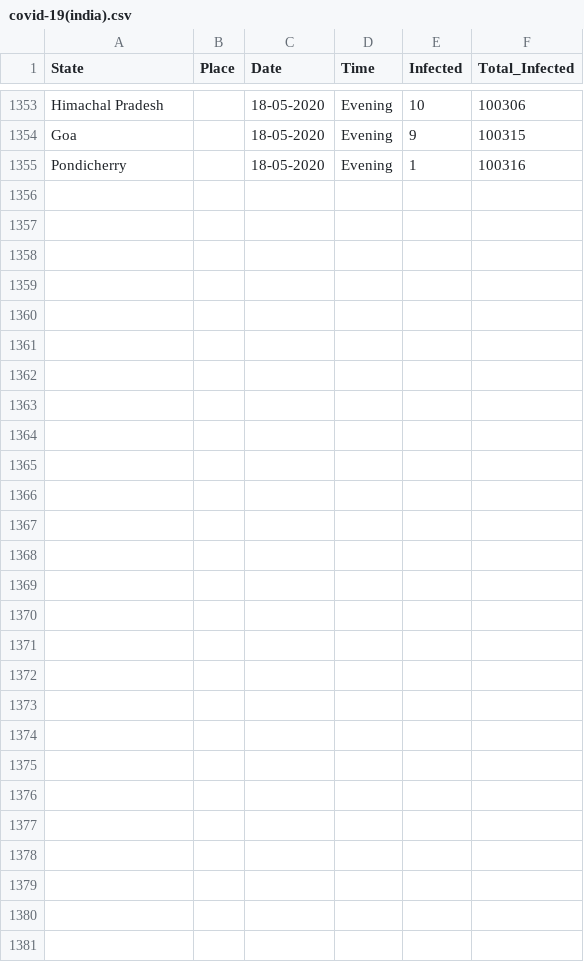
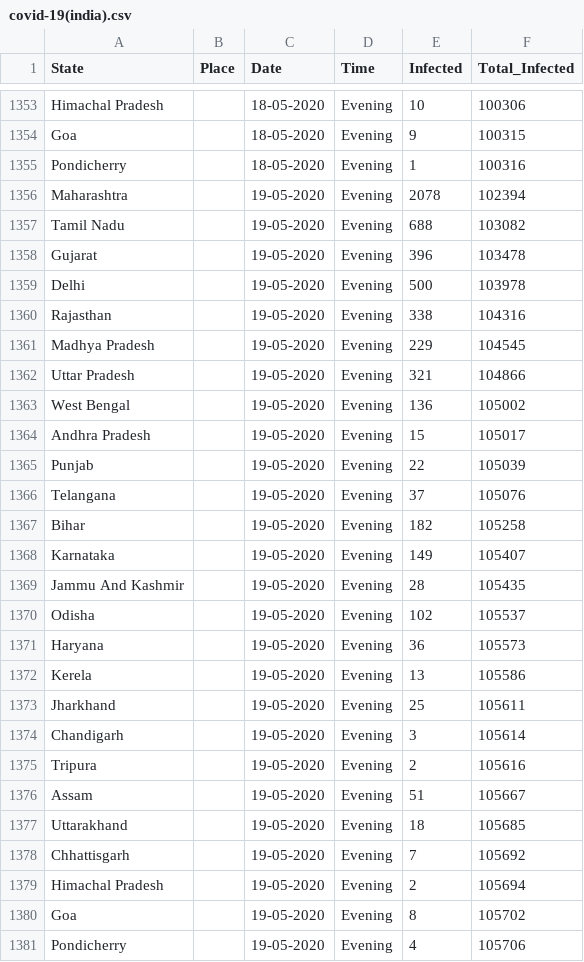
Before and after one commit to firefistKunal/DataScienceN00b, a CSV file: track_covid-19/covid-19(india).csv, drawn as a sheet; only a part is shown, gaps mark what is left out.

```diff
--- a/track_covid-19/covid-19(india).csv
+++ b/track_covid-19/covid-19(india).csv
@@ -1355 +1355,27 @@ Goa, ,18-05-2020,Evening,9,100315
 Pondicherry, ,18-05-2020,Evening,1,100316
+Maharashtra, ,19-05-2020,Evening,2078,102394
+Tamil Nadu, ,19-05-2020,Evening,688,103082
+Gujarat, ,19-05-2020,Evening,396,103478
+Delhi, ,19-05-2020,Evening,500,103978
+Rajasthan, ,19-05-2020,Evening,338,104316
+Madhya Pradesh, ,19-05-2020,Evening,229,104545
+Uttar Pradesh, ,19-05-2020,Evening,321,104866
+West Bengal, ,19-05-2020,Evening,136,105002
+Andhra Pradesh, ,19-05-2020,Evening,15,105017
+Punjab, ,19-05-2020,Evening,22,105039
+Telangana, ,19-05-2020,Evening,37,105076
+Bihar, ,19-05-2020,Evening,182,105258
+Karnataka, ,19-05-2020,Evening,149,105407
+Jammu And Kashmir, ,19-05-2020,Evening,28,105435
+Odisha, ,19-05-2020,Evening,102,105537
+Haryana, ,19-05-2020,Evening,36,105573
+Kerela, ,19-05-2020,Evening,13,105586
+Jharkhand, ,19-05-2020,Evening,25,105611
+Chandigarh, ,19-05-2020,Evening,3,105614
+Tripura, ,19-05-2020,Evening,2,105616
+Assam, ,19-05-2020,Evening,51,105667
+Uttarakhand, ,19-05-2020,Evening,18,105685
+Chhattisgarh, ,19-05-2020,Evening,7,105692
+Himachal Pradesh, ,19-05-2020,Evening,2,105694
+Goa, ,19-05-2020,Evening,8,105702
+Pondicherry, ,19-05-2020,Evening,4,105706
```
Also changed, not shown: 1 other file.
